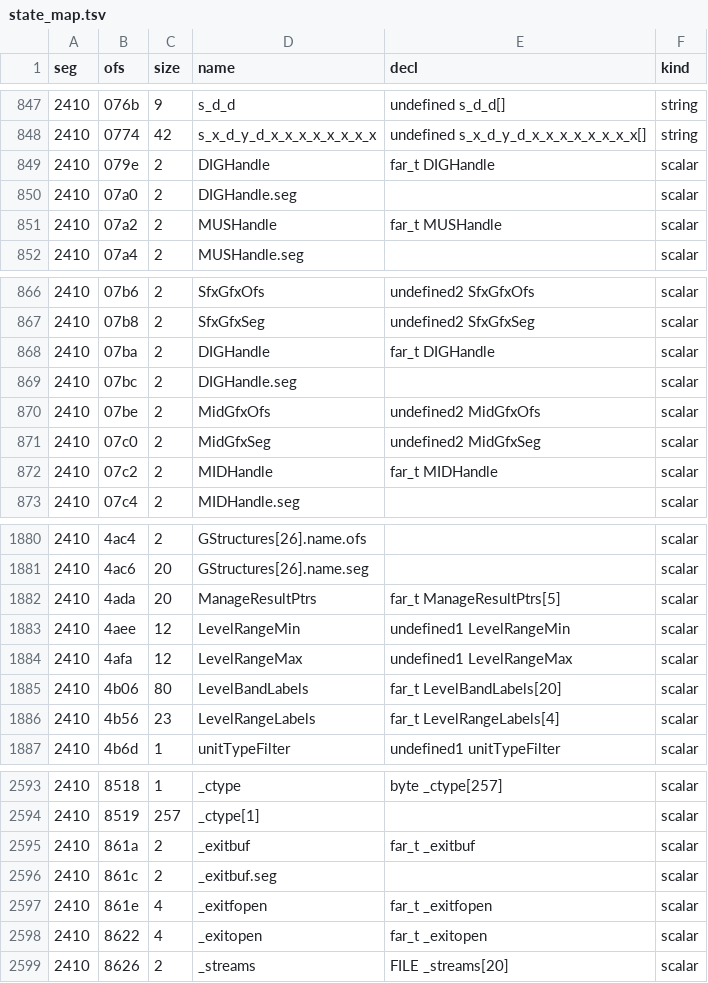
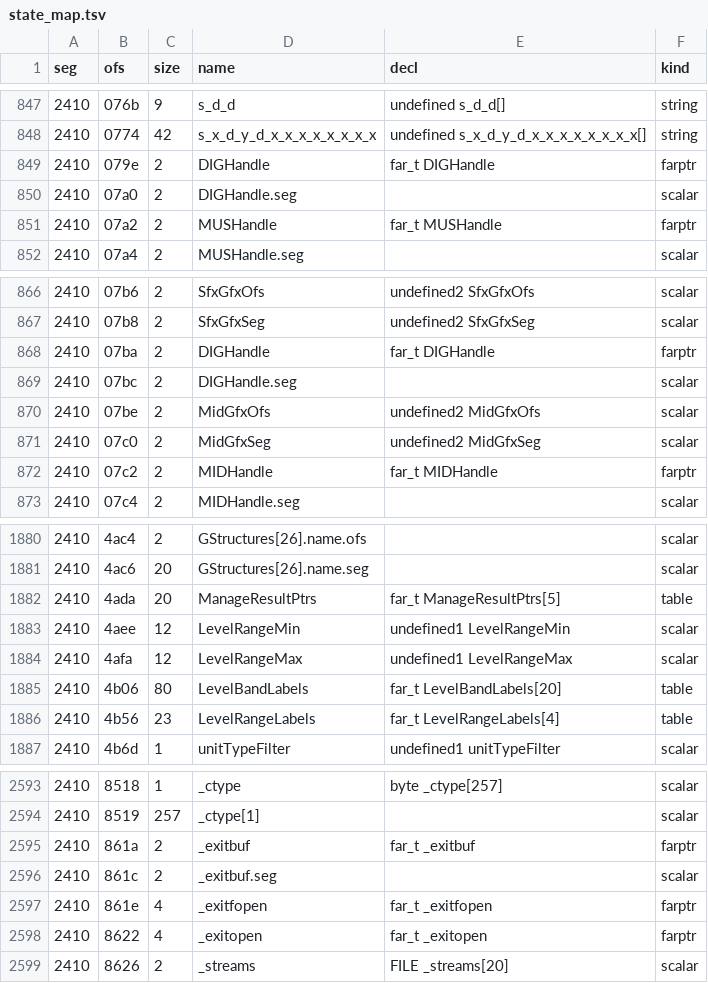
Before and after one commit to NancySadkov/dest, a TSV file: audit/state_map.tsv, drawn as a sheet; only a part is shown, gaps mark what is left out; the diff covers the shown part only.

Commit message:
normalise the runtime DGROUP pair and classify far_t declarations as tables
compare_state_runtime.py now treats want==0x1c33 (the original's load-time DGROUP)
and got==0x1dca (ours) as a match, and tmp/build_state_map.py recognises 'far_t
X[N]' as a table (25 rows) instead of a scalar, so those are compared word-wise
with address normalisation.

  state parity 1518 identical / 152 different -> 1529 identical / 141 different

The remaining 141 are dominated by declaration-ordering/offset shifts in the
DGROUP data blocks: s_empty (2410:611f) shows the neighbouring strings bleeding in,
s_leather_armor (623b) is one entry out of step, strangeTableData[1..3] and
LevelBandMin/Max[2] show one-element shifts.

```diff
--- a/audit/state_map.tsv
+++ b/audit/state_map.tsv
@@ -848,5 +848,5 @@ seg	ofs	size	name	decl	kind
 2410	0774	42	s_x_d_y_d_x_x_x_x_x_x_x_x	undefined s_x_d_y_d_x_x_x_x_x_x_x_x[]	string
-2410	079e	2	DIGHandle	far_t DIGHandle	scalar
+2410	079e	2	DIGHandle	far_t DIGHandle	farptr
 2410	07a0	2	DIGHandle.seg		scalar
-2410	07a2	2	MUSHandle	far_t MUSHandle	scalar
+2410	07a2	2	MUSHandle	far_t MUSHandle	farptr
 2410	07a4	2	MUSHandle.seg		scalar
@@ -867,3 +867,3 @@ seg	ofs	size	name	decl	kind
 2410	07b8	2	SfxGfxSeg	undefined2 SfxGfxSeg	scalar
-2410	07ba	2	DIGHandle	far_t DIGHandle	scalar
+2410	07ba	2	DIGHandle	far_t DIGHandle	farptr
 2410	07bc	2	DIGHandle.seg		scalar
@@ -871,3 +871,3 @@ seg	ofs	size	name	decl	kind
 2410	07c0	2	MidGfxSeg	undefined2 MidGfxSeg	scalar
-2410	07c2	2	MIDHandle	far_t MIDHandle	scalar
+2410	07c2	2	MIDHandle	far_t MIDHandle	farptr
 2410	07c4	2	MIDHandle.seg		scalar
@@ -1881,7 +1881,7 @@ seg	ofs	size	name	decl	kind
 2410	4ac6	20	GStructures[26].name.seg		scalar
-2410	4ada	20	ManageResultPtrs	far_t ManageResultPtrs[5]	scalar
+2410	4ada	20	ManageResultPtrs	far_t ManageResultPtrs[5]	table
 2410	4aee	12	LevelRangeMin	undefined1 LevelRangeMin	scalar
 2410	4afa	12	LevelRangeMax	undefined1 LevelRangeMax	scalar
-2410	4b06	80	LevelBandLabels	far_t LevelBandLabels[20]	scalar
-2410	4b56	23	LevelRangeLabels	far_t LevelRangeLabels[4]	scalar
+2410	4b06	80	LevelBandLabels	far_t LevelBandLabels[20]	table
+2410	4b56	23	LevelRangeLabels	far_t LevelRangeLabels[4]	table
 2410	4b6d	1	unitTypeFilter	undefined1 unitTypeFilter	scalar
@@ -2594,6 +2594,6 @@ seg	ofs	size	name	decl	kind
 2410	8519	257	_ctype[1]		scalar
-2410	861a	2	_exitbuf	far_t _exitbuf	scalar
+2410	861a	2	_exitbuf	far_t _exitbuf	farptr
 2410	861c	2	_exitbuf.seg		scalar
-2410	861e	4	_exitfopen	far_t _exitfopen	scalar
-2410	8622	4	_exitopen	far_t _exitopen	scalar
+2410	861e	4	_exitfopen	far_t _exitfopen	farptr
+2410	8622	4	_exitopen	far_t _exitopen	farptr
 2410	8626	2	_streams	FILE _streams[20]	scalar
```
Also changed, not shown: 37 edited cells elsewhere in this file, 1 other file.
